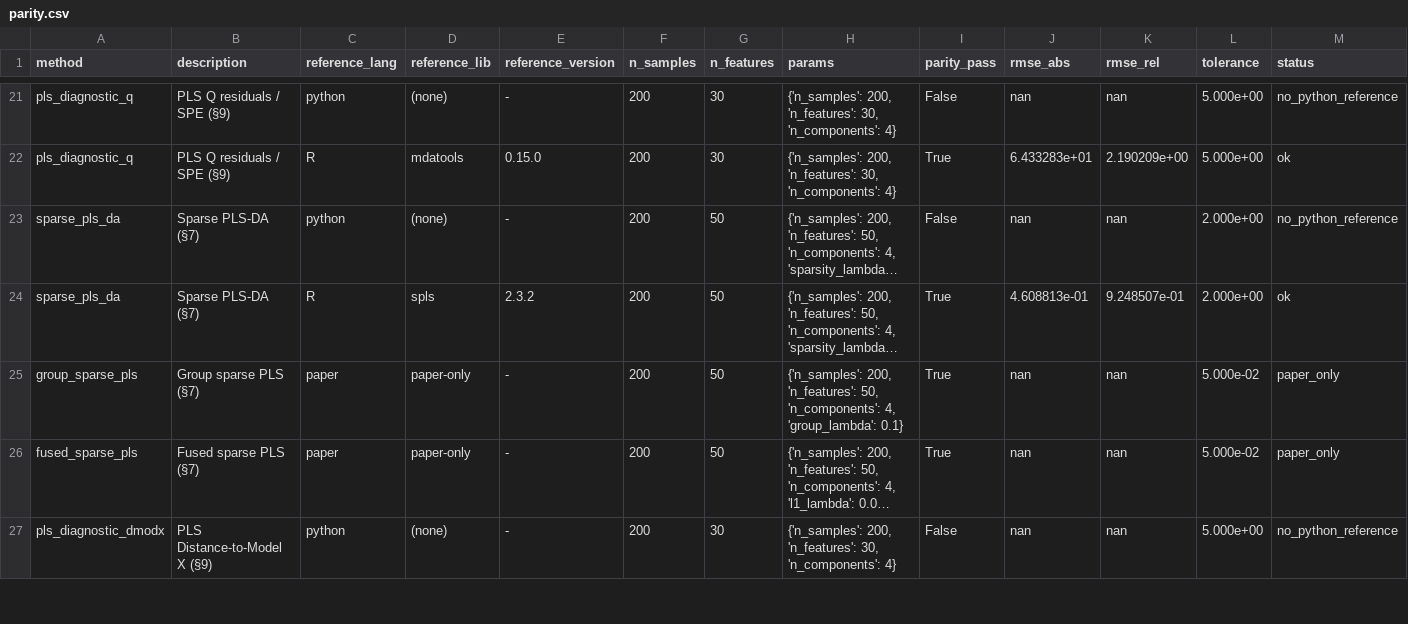
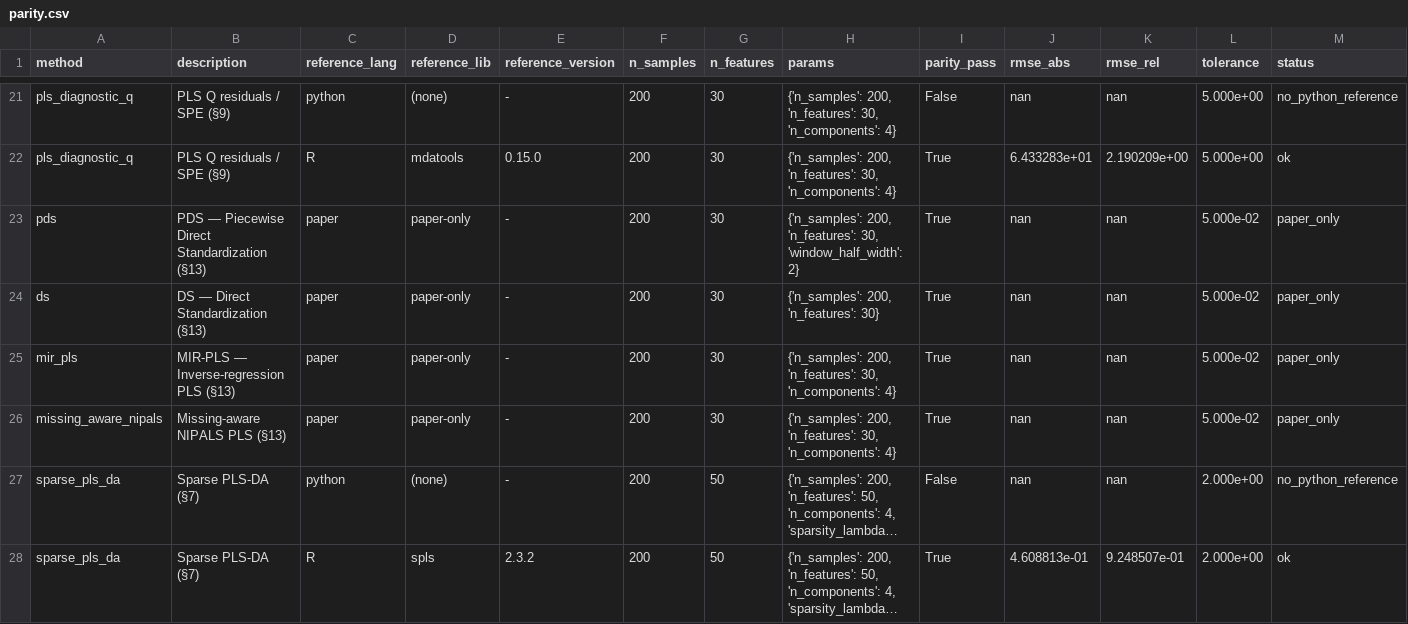
Before and after one commit to GBeurier/pls4all, a CSV file: benchmarks/results/parity_gate/parity.csv, drawn as a sheet; only a part is shown, gaps mark what is left out; the shorter side is filled out with more unchanged rows; long unchanged cells end in …; rows hold the shown columns only; the diff names each change by its address in the sheet, - before the commit and + after, or states it on an @@ line.

```diff
--- a/benchmarks/results/parity_gate/parity.csv
+++ b/benchmarks/results/parity_gate/parity.csv
+row 23: pds | PDS — Piecewise Direct Standardization (§13) | paper | paper-only | - | 200 | 30 | {'n_samples': 200, 'n_features': 30, 'window_half_width': 2} | True | nan | nan | 5.000e-02 | paper_only
+row 24: ds | DS — Direct Standardization (§13) | paper | paper-only | - | 200 | 30 | {'n_samples': 200, 'n_features': 30} | True | nan | nan | 5.000e-02 | paper_only
+row 25: mir_pls | MIR-PLS — Inverse-regression PLS (§13) | paper | paper-only | - | 200 | 30 | {'n_samples': 200, 'n_features': 30, 'n_components': 4} | True | nan | nan | 5.000e-02 | paper_only
+row 26: missing_aware_nipals | Missing-aware NIPALS PLS (§13) | paper | paper-only | - | 200 | 30 | {'n_samples': 200, 'n_features': 30, 'n_components': 4} | True | nan | nan | 5.000e-02 | paper_only
```
Also changed, not shown: 19 other files.
